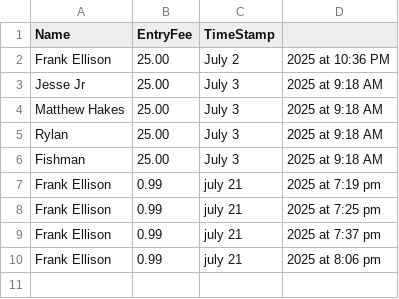
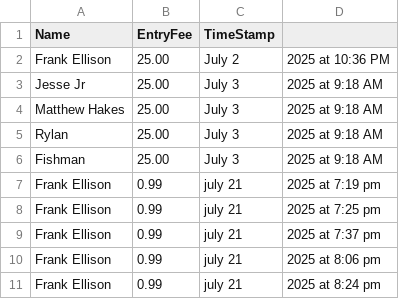
Before and after one commit to hackerfrankone/FamilyFishing, a CSV file: CSV/angler_list.csv, drawn as a sheet; the diff names each change by its address in the sheet, - before the commit and + after, or states it on an @@ line.

Commit message:
Add angler Frank Ellison

```diff
--- a/CSV/angler_list.csv
+++ b/CSV/angler_list.csv
+row 11: Frank Ellison | 0.99 | july 21 | 2025 at 8:24 pm
```
